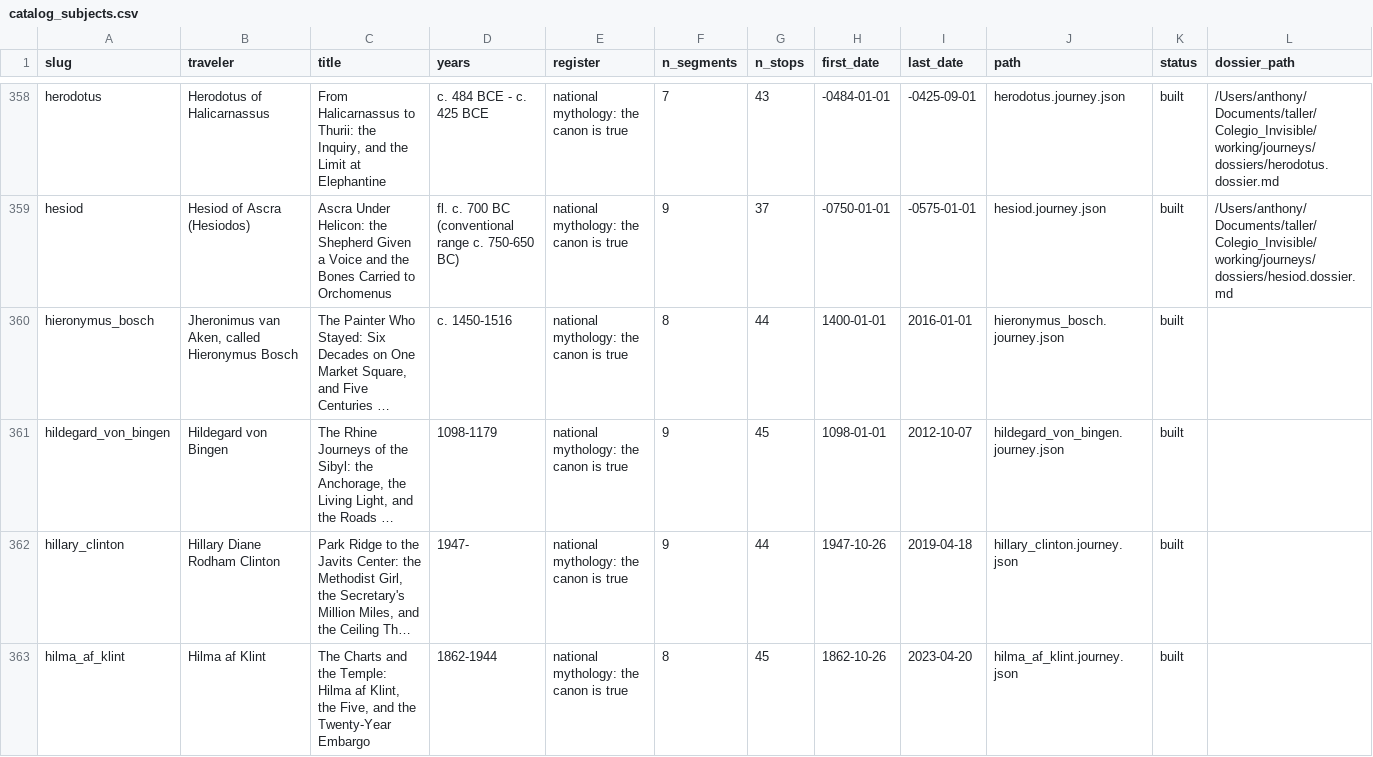
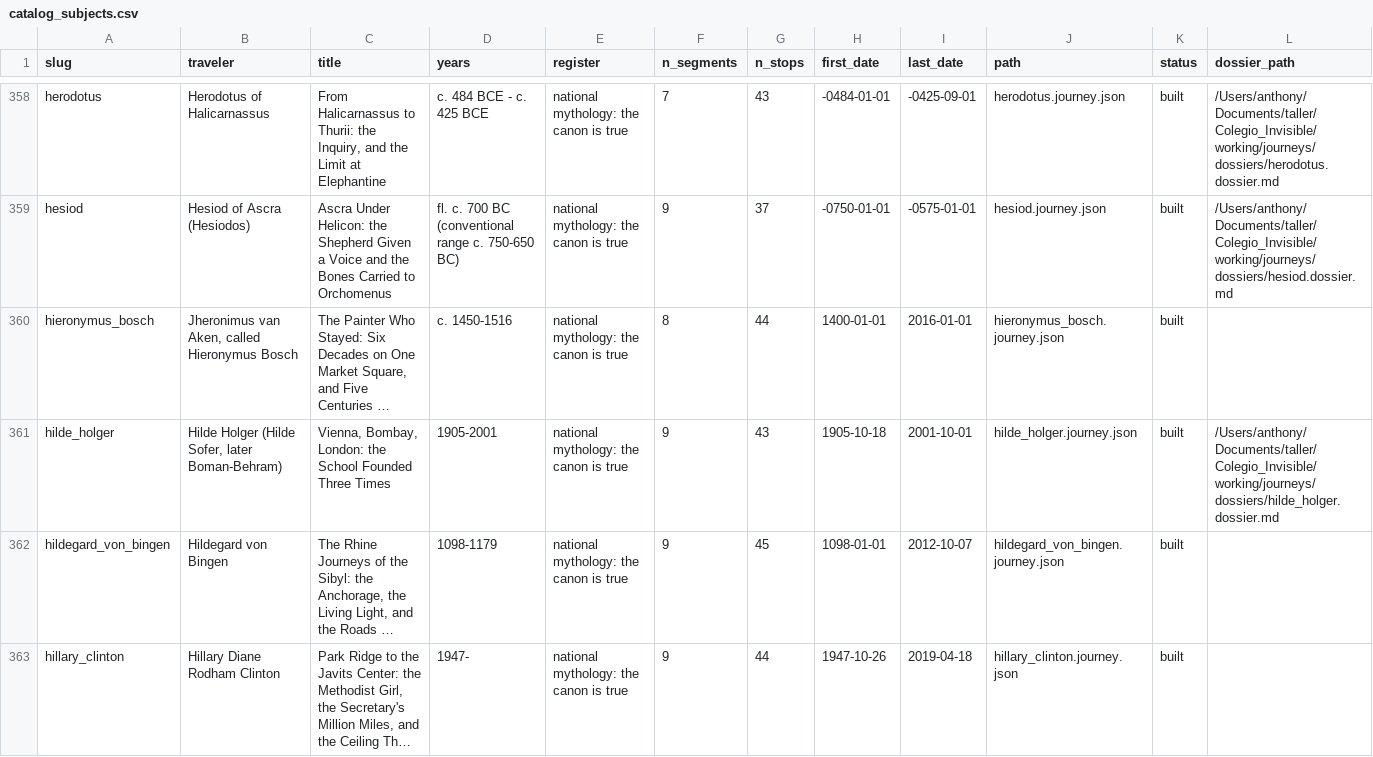
Before and after one commit to ProfDoeg/atlas, a CSV file: catalog_subjects.csv, drawn as a sheet; only a part is shown, gaps mark what is left out; the shorter side is filled out with more unchanged rows; long unchanged cells end in …; the diff covers the shown part only; the diff names each change by its address in the sheet, - before the commit and + after, or states it on an @@ line.

Commit message:
Regenerate catalogs: every queued row carries a dossier
Co-Authored-By: El Gólem <golem@localhost>

```diff
--- a/catalog_subjects.csv
+++ b/catalog_subjects.csv
+row 361: hilde_holger | Hilde Holger (Hilde Sofer, later Boman-Behram) | Vienna, Bombay, London: the School Founded Three Times | 1905-2001 | national mythology: the canon is true | 9 | 43 | 1905-10-18 | 2001-10-01 | hilde_holger.journey.json | built | /Users/anthony/Documents/taller/Colegio_Invisible/working/journeys/dossiers/hilde_holger.dossier.md
```
Also changed, not shown: 2 added rows, 3 removed rows and 8 edited cells elsewhere in this file, 1 other file.
